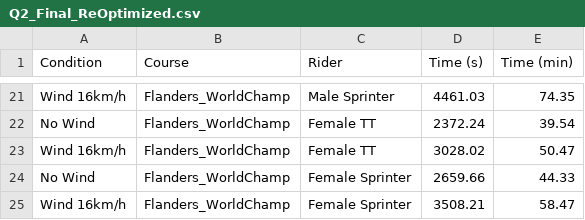
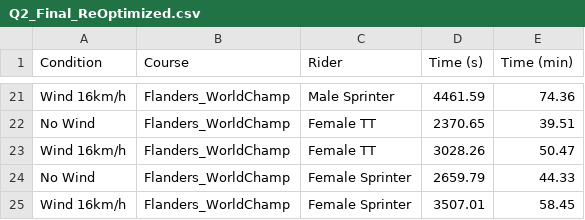
Before and after one commit to 2024080911015/train, a CSV file: data/Q2_Final_ReOptimized.csv, drawn as a sheet; only a part is shown, gaps mark what is left out; the diff covers the shown part only; the diff names each change by its address in the sheet, - before the commit and + after, or states it on an @@ line.

```diff
--- a/data/Q2_Final_ReOptimized.csv
+++ b/data/Q2_Final_ReOptimized.csv
-D21 (Time (s)): 4461.03
+D21 (Time (s)): 4461.59
-E21 (Time (min)): 74.35
+E21 (Time (min)): 74.36
-D22 (Time (s)): 2372.24
+D22 (Time (s)): 2370.65
-E22 (Time (min)): 39.54
+E22 (Time (min)): 39.51
-D23 (Time (s)): 3028.02
+D23 (Time (s)): 3028.26
-D24 (Time (s)): 2659.66
+D24 (Time (s)): 2659.79
-D25 (Time (s)): 3508.21
+D25 (Time (s)): 3507.01
-E25 (Time (min)): 58.47
+E25 (Time (min)): 58.45
```
Also changed, not shown: 31 edited cells elsewhere in this file, 18 other files.
